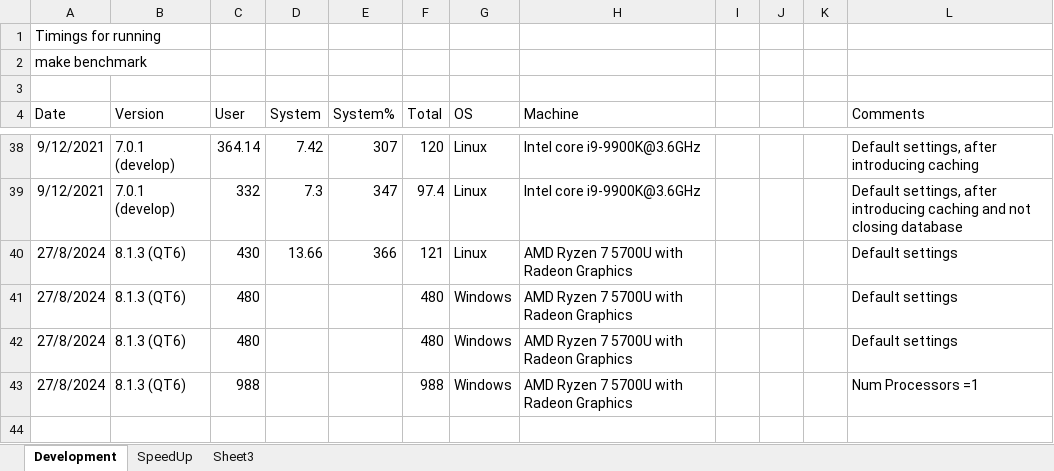
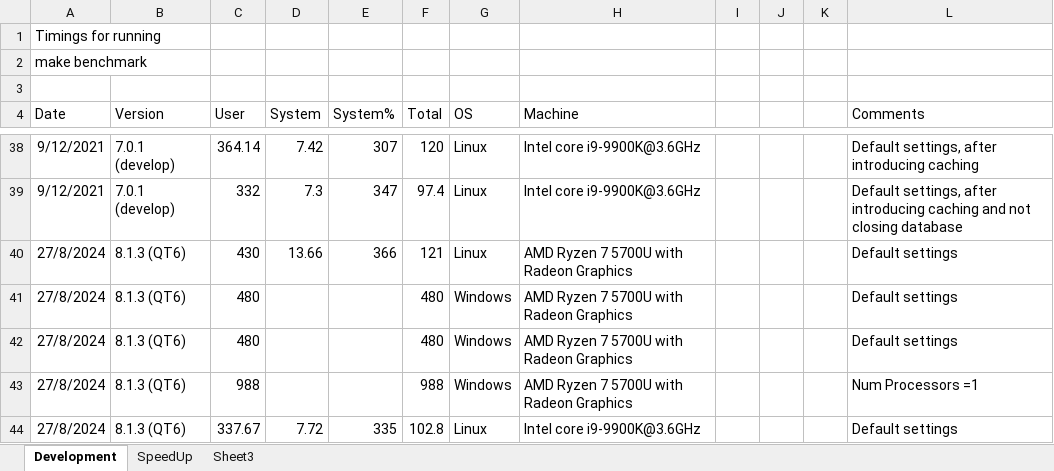
Before and after one commit to JohnKendrick/PDielec, an Excel workbook: benchmarks.xlsx, sheet Development, drawn as a sheet; only a part is shown, gaps mark what is left out; values as stored, in another font and other column widths than the file's, no borders; the diff names each change by its address in the sheet, - before the commit and + after, or states it on an @@ line.

Commit message:
New benchmark

```diff
--- a/benchmarks.xlsx (sheet Development)
+++ b/benchmarks.xlsx (sheet Development)
+row 44: 27/8/2024 | 8.1.3 (QT6) | 337.67 | 7.72 | 335 | 102.8 | Linux | Intel core i9-9900K@3.6GHz |  |  |  | Default settings
```
Also changed, not shown: formulas that keep their value.
